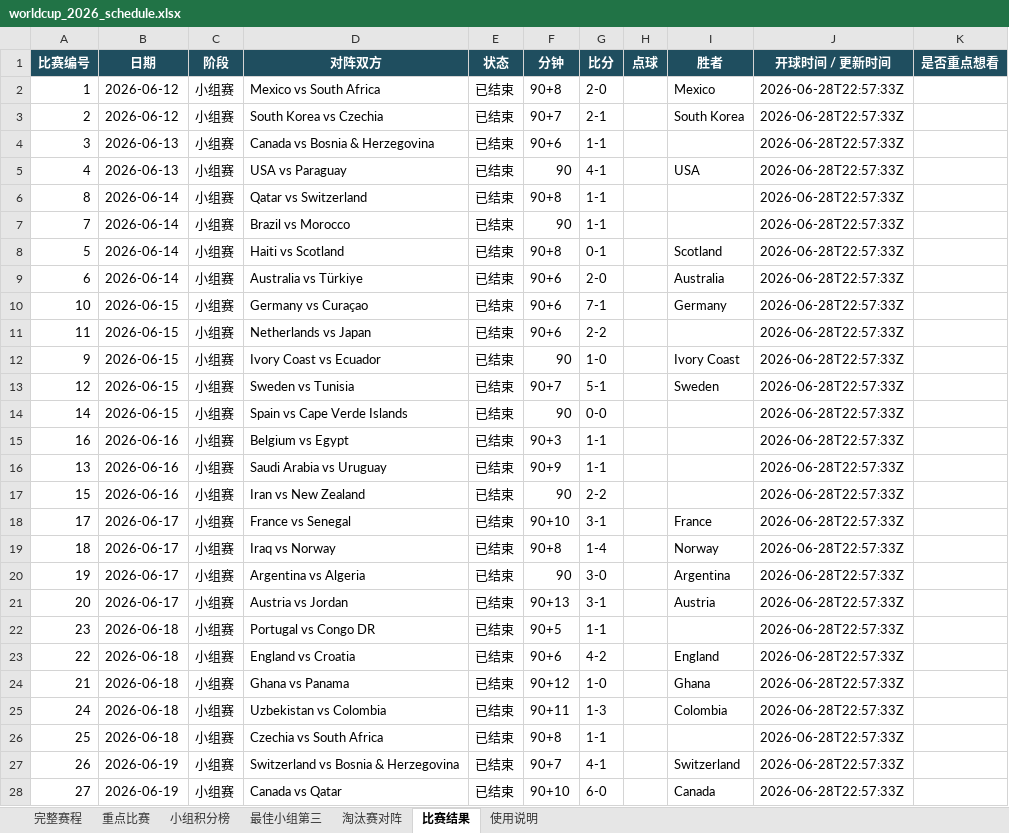
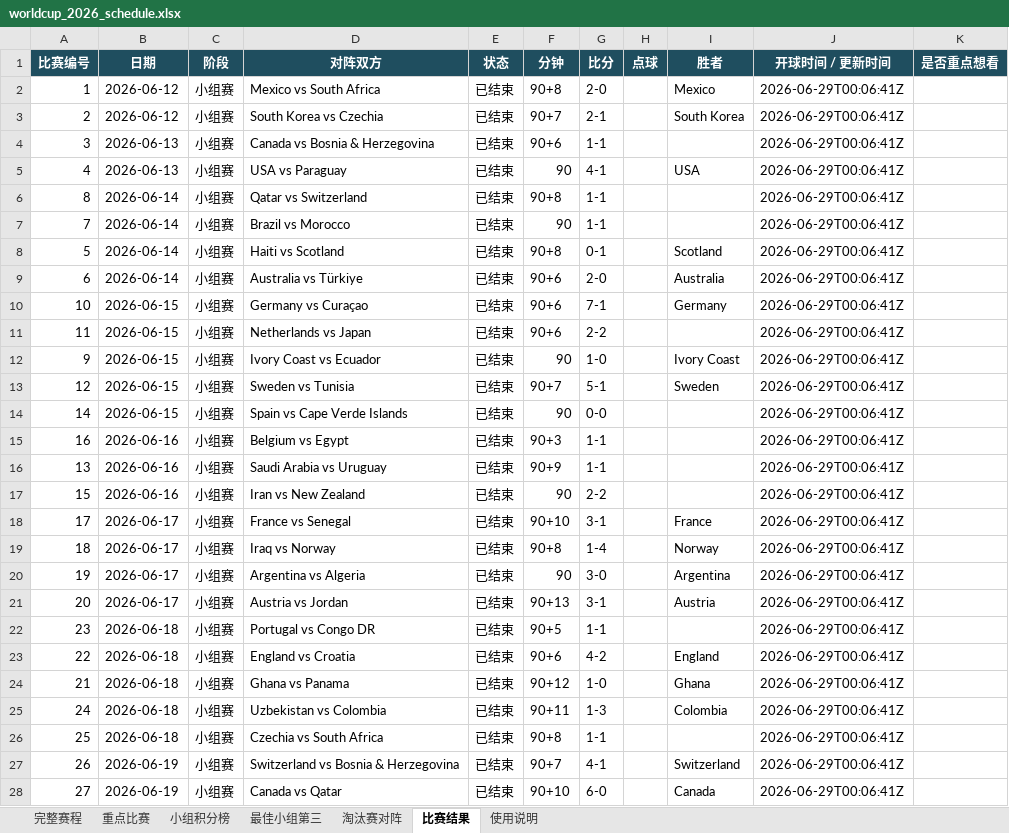
Before and after one commit to zhaojinwen2023-oss/World-Cup-2026, an Excel workbook: worldcup-schedule/output/worldcup_2026_schedule.xlsx, sheet 比赛结果, drawn as a sheet; only a part is shown; values as stored, in another font and other column widths than the file's, no borders; table styles not drawn; the diff covers the shown part only; the diff names each change by its address in the sheet, - before the commit and + after, or states it on an @@ line.

```diff
--- a/worldcup-schedule/output/worldcup_2026_schedule.xlsx (sheet 比赛结果)
+++ b/worldcup-schedule/output/worldcup_2026_schedule.xlsx (sheet 比赛结果)
-J2:J28 (开球时间 / 更新时间): 2026-06-28T22:57:33Z
+J2:J28 (开球时间 / 更新时间): 2026-06-29T00:06:41Z
```
Also changed, not shown: 45 edited cells elsewhere in this sheet, sheet 完整赛程, sheet 使用说明, 6 other files.
